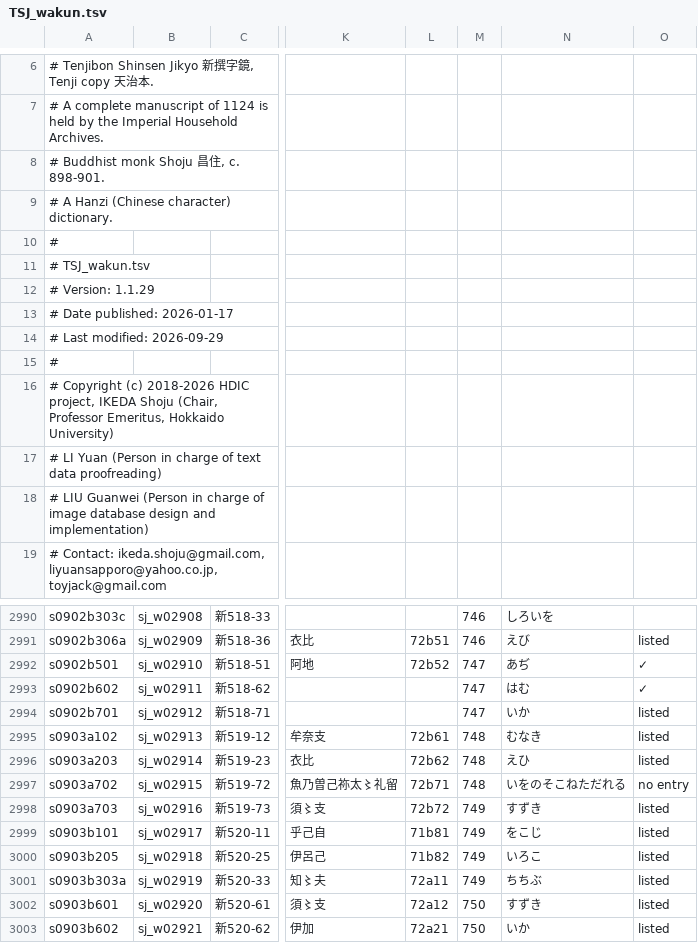
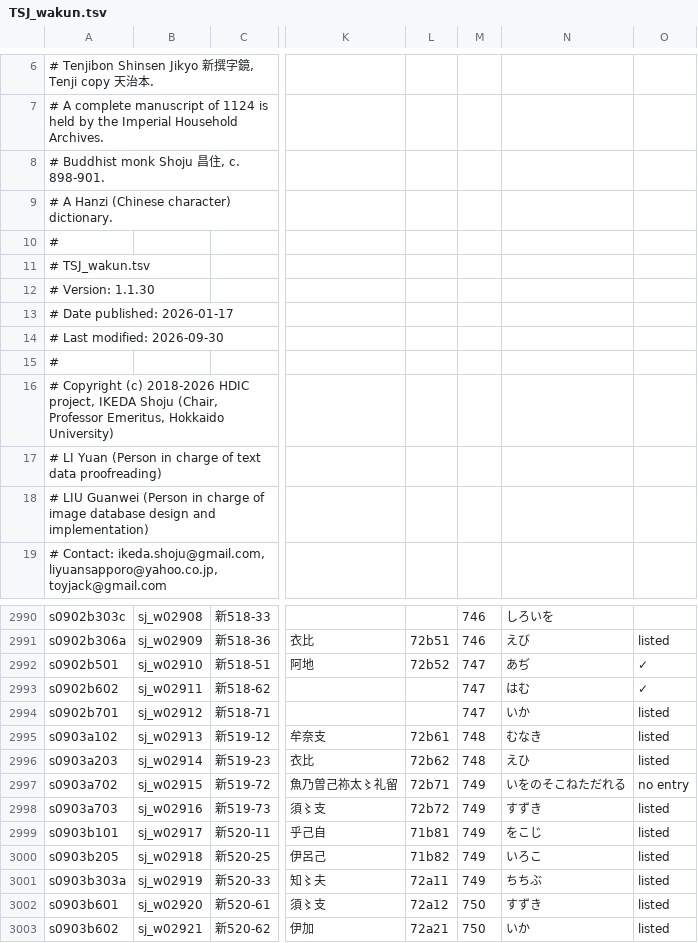
Before and after one commit to shikeda/HDIC, a TSV file: TSJ_wakun.tsv, drawn as a sheet; only a part is shown, gaps mark what is left out; the diff names each change by its address in the sheet, - before the commit and + after, or states it on an @@ line.

```diff
--- a/TSJ_wakun.tsv
+++ b/TSJ_wakun.tsv
-A12: # Version: 1.1.29
+A12: # Version: 1.1.30
-A14: # Last modified: 2026-09-29
+A14: # Last modified: 2026-09-30
-M2997: 748
+M2997: 749
```
